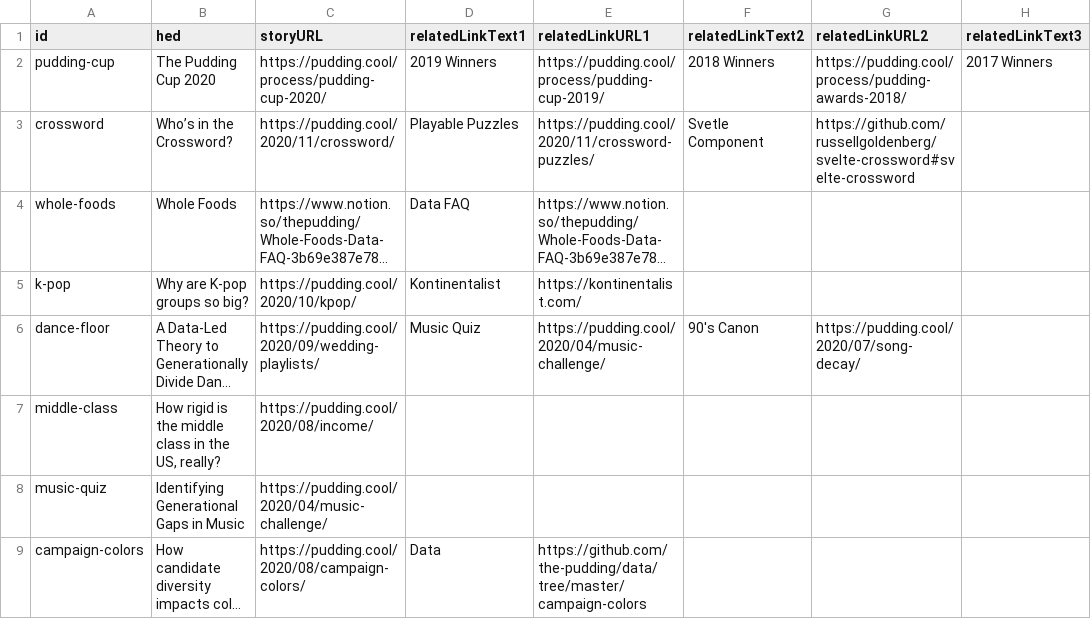
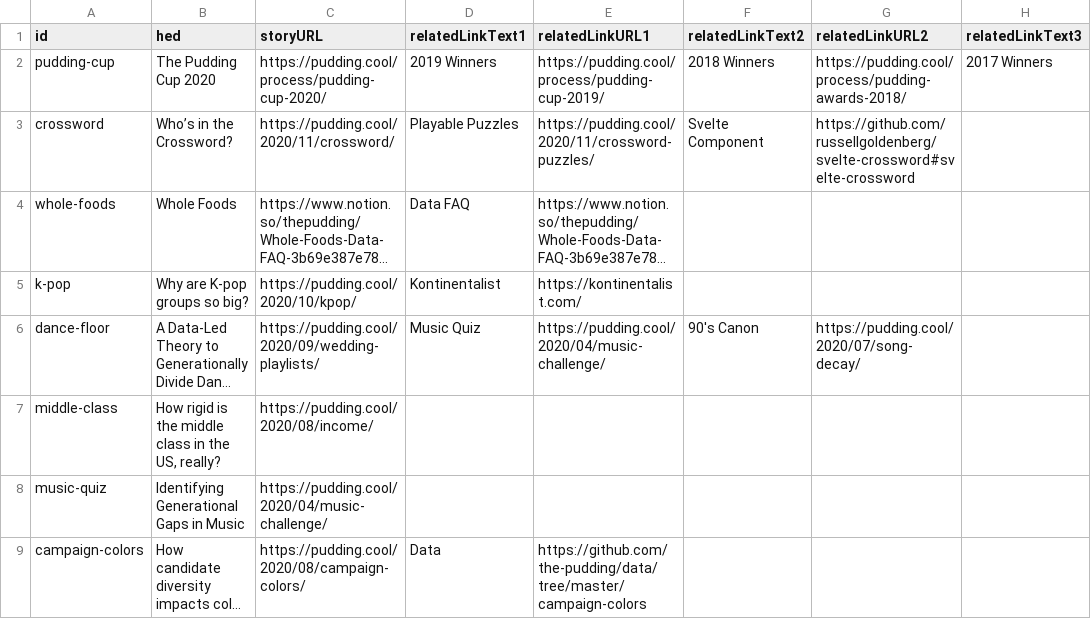
Before and after one commit to the-pudding/ig-links, a CSV file: src/data/sheet.csv, drawn as a sheet; only a part is shown; long unchanged cells end in …; the diff names each change by its address in the sheet, - before the commit and + after, or states it on an @@ line.

```diff
--- a/src/data/sheet.csv
+++ b/src/data/sheet.csv
-F3 (relatedLinkText2): Svetle Component
+F3 (relatedLinkText2): Svelte Component
```
Also changed, not shown: 2 other files.
